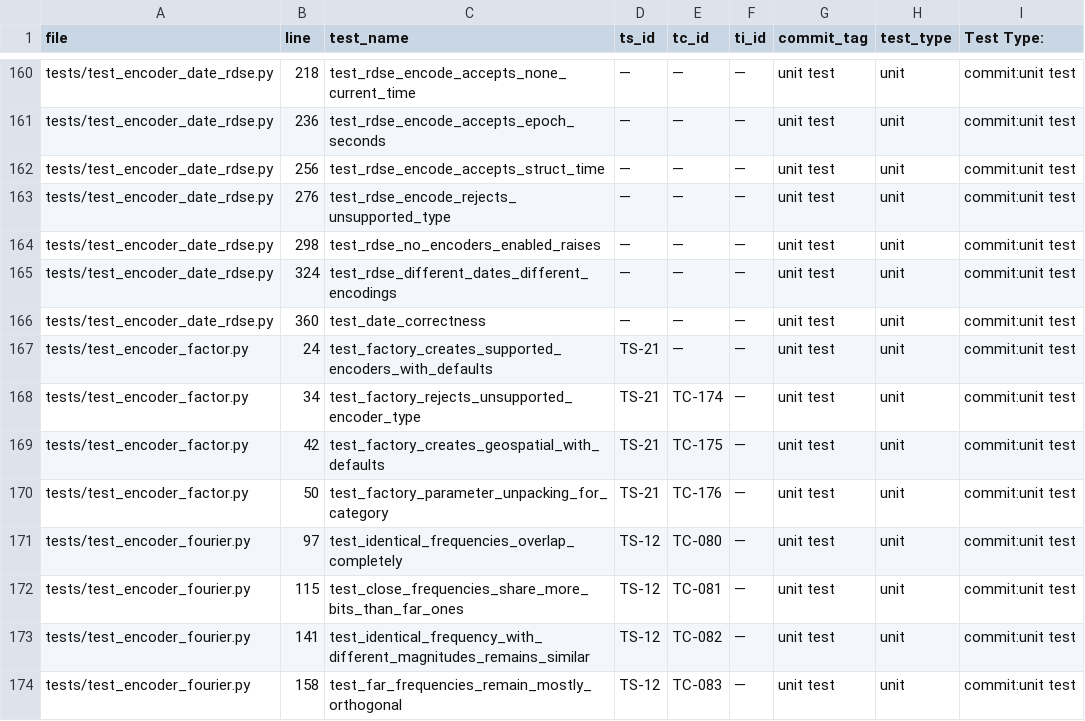
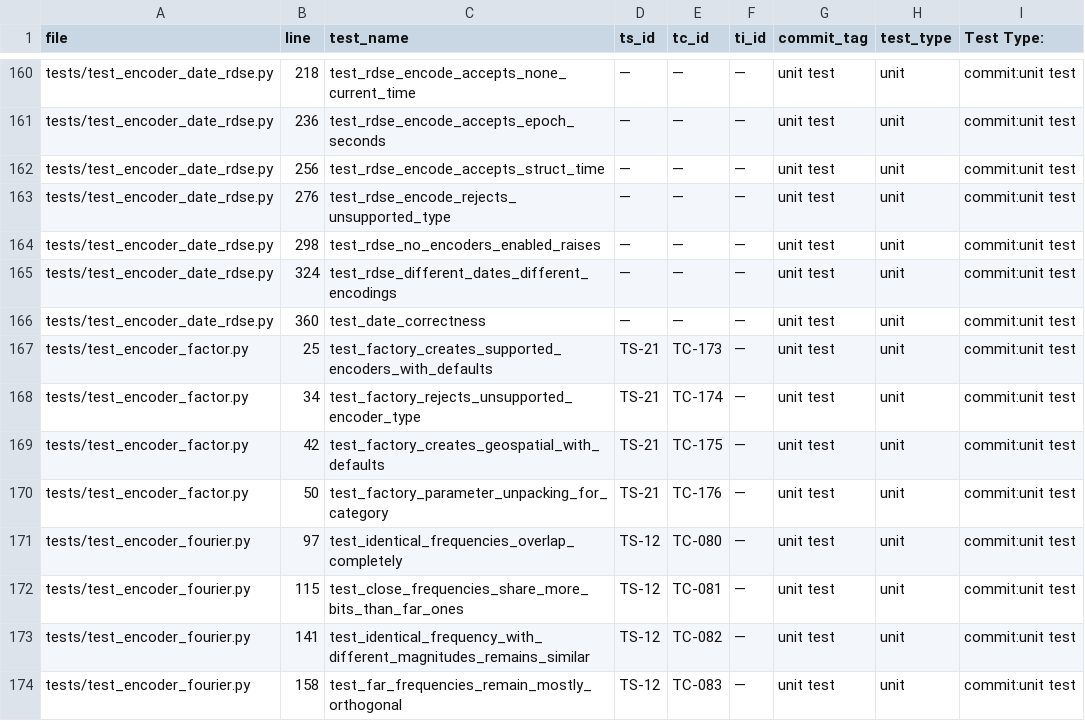
Before and after one commit to egrembocki/htmrl, a CSV file: docs/test_audit_ts_tc_report.csv, drawn as a sheet; only a part is shown, gaps mark what is left out.

Commit message:
updateTest

```diff
--- a/docs/test_audit_ts_tc_report.csv
+++ b/docs/test_audit_ts_tc_report.csv
@@ -166,3 +166,3 @@ tests/test_encoder_date_rdse.py,324,test_rdse_different_dates_different_encoding
 tests/test_encoder_date_rdse.py,360,test_date_correctness,—,—,—,unit test,unit,commit:unit test
-tests/test_encoder_factor.py,24,test_factory_creates_supported_encoders_with_defaults,TS-21,—,—,unit test,unit,commit:unit test
+tests/test_encoder_factor.py,25,test_factory_creates_supported_encoders_with_defaults,TS-21,TC-173,—,unit test,unit,commit:unit test
 tests/test_encoder_factor.py,34,test_factory_rejects_unsupported_encoder_type,TS-21,TC-174,—,unit test,unit,commit:unit test
```
Also changed, not shown: 2 other files.
